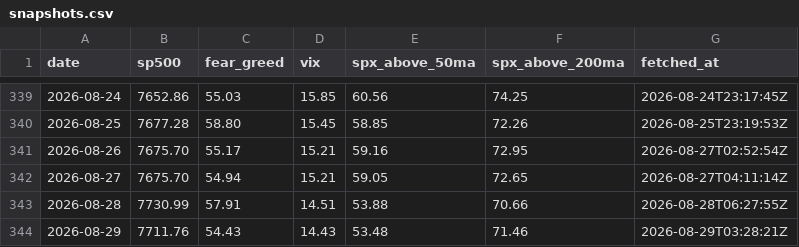
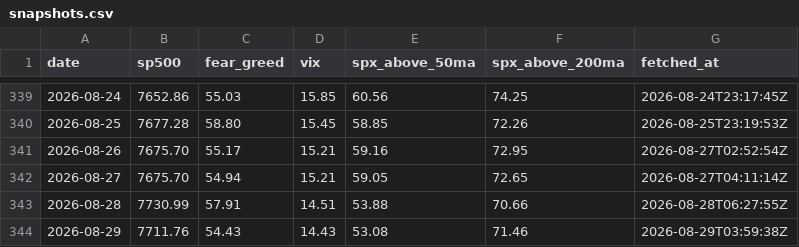
Before and after one commit to vb233/market-sentiment, a CSV file: data/snapshots.csv, drawn as a sheet; only a part is shown, gaps mark what is left out.

```diff
--- a/data/snapshots.csv
+++ b/data/snapshots.csv
@@ -343,2 +343,2 @@ date,sp500,fear_greed,vix,spx_above_50ma,spx_above_200ma,fetched_at
 2026-08-28,7730.99,57.91,14.51,53.88,70.66,2026-08-28T06:27:55Z
-2026-08-29,7711.76,54.43,14.43,53.48,71.46,2026-08-29T03:28:21Z
+2026-08-29,7711.76,54.43,14.43,53.08,71.46,2026-08-29T03:59:38Z
```
